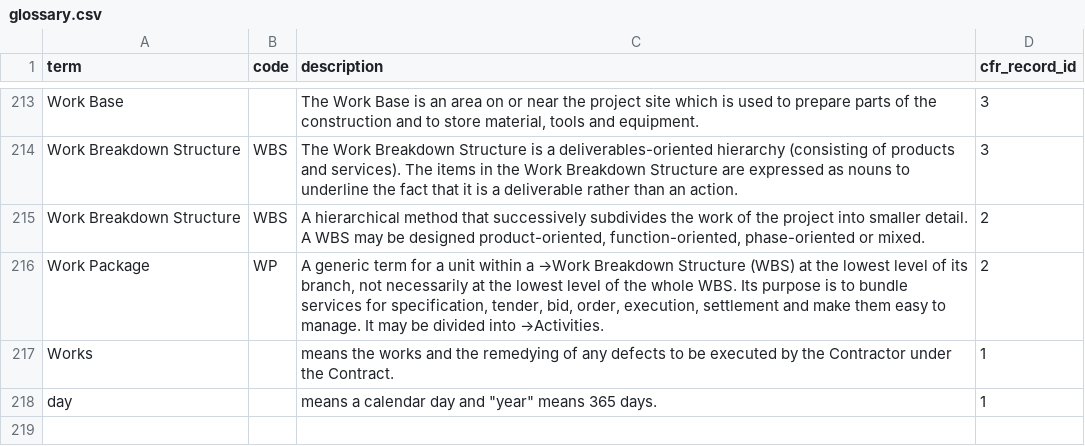
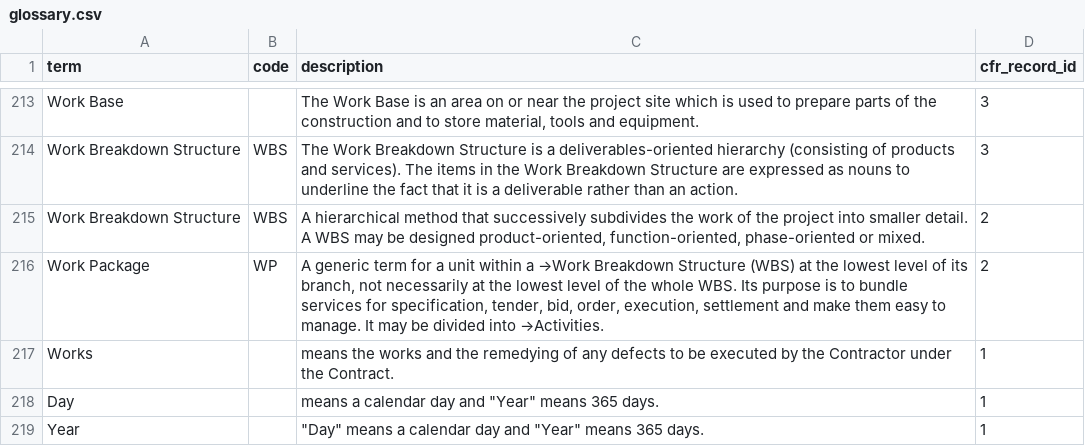
Before and after one commit to wribln/pmodbase, a CSV file: db/std_csv/glossary.csv, drawn as a sheet; only a part is shown, gaps mark what is left out.

```diff
--- a/db/std_csv/glossary.csv
+++ b/db/std_csv/glossary.csv
@@ -266,2 +266,3 @@ Work Package;WP;A generic term for a unit within a →Work Breakdown Structure (
 Works;;means the works and the remedying of any defects to be executed by the Contractor under the Contract.;1
-day;;"means a calendar day and ""year"" means 365 days.";1
+Day;;"means a calendar day and ""Year"" means 365 days.";1
+Year;;"""Day"" means a calendar day and ""Year"" means 365 days.";1
```
Also changed, not shown: db/projects/dmr/location_codes.csv, db/projects/odn/location_codes.csv, 22 other files.
